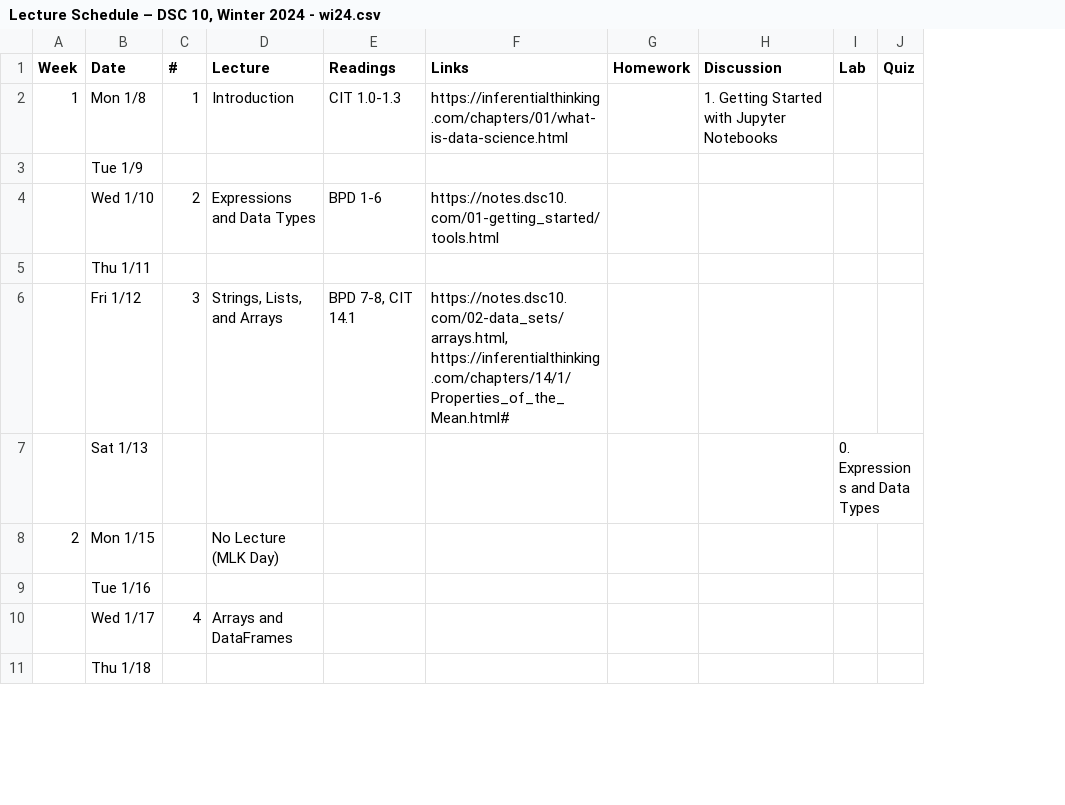
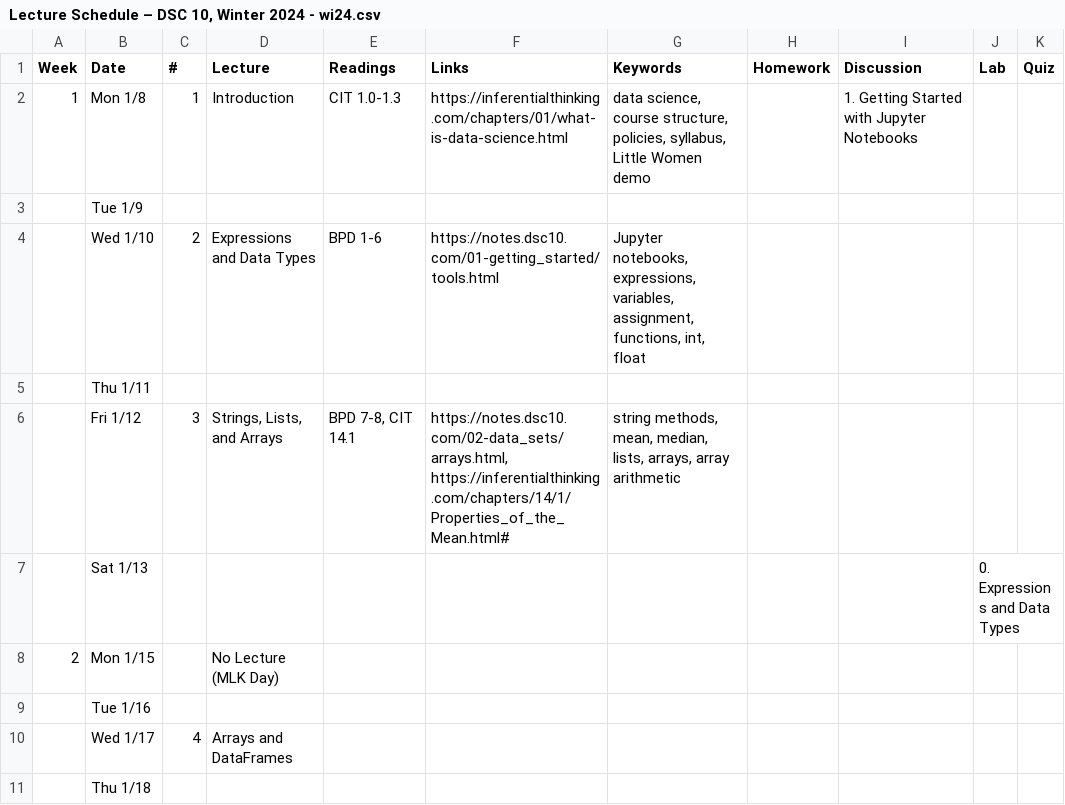
Before and after one commit to dsc-courses/dsc10-2024-wi, a CSV file: scripts/Lecture Schedule – DSC 10, Winter 2024 - wi24.csv, drawn as a sheet; only a part is shown; the diff names each change by its address in the sheet, - before the commit and + after, or states it on an @@ line.

```diff
--- a/scripts/Lecture Schedule – DSC 10, Winter 2024 - wi24.csv
+++ b/scripts/Lecture Schedule – DSC 10, Winter 2024 - wi24.csv
+column G (Keywords), rows 2-6: data science, course structure, policies, syllabus, Little Women demo |  | Jupyter notebooks, expressions, variables, assignment, functions, int, float |  | string methods, mean, median, lists, arrays, array arithmetic
```
Also changed, not shown: 4 other files.
